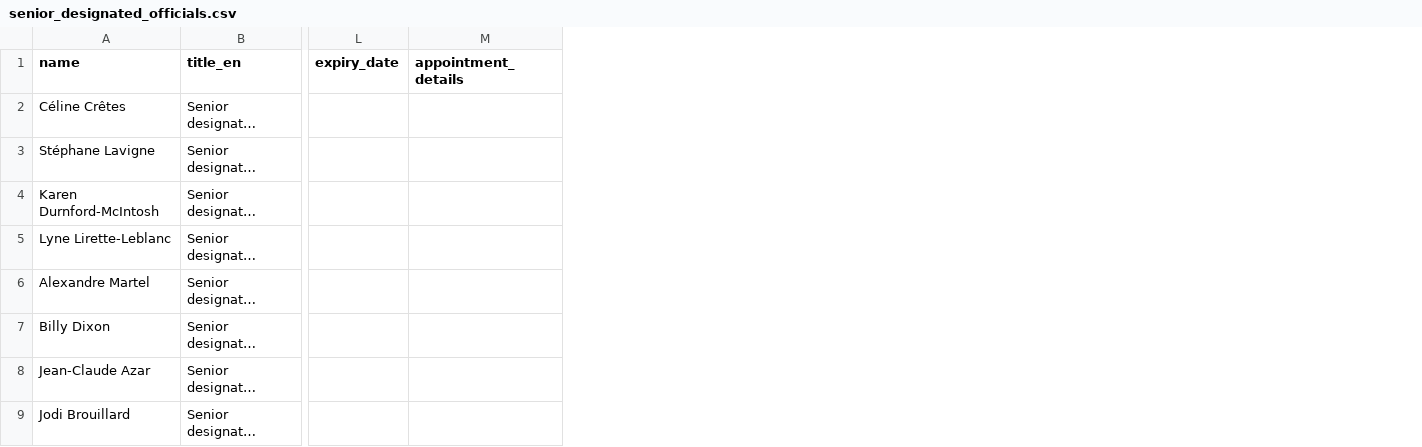
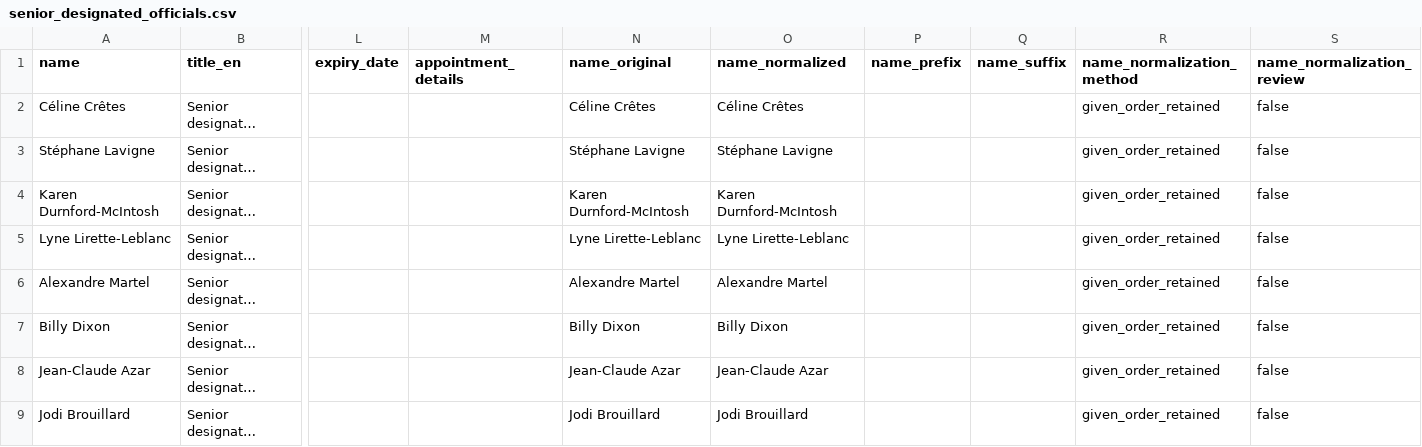
Before and after one commit to PatLittle/pibs, a CSV file: gc_snr_officials/data/senior_designated_officials.csv, drawn as a sheet; only a part is shown, gaps mark what is left out; long unchanged cells end in …; the diff names each change by its address in the sheet, - before the commit and + after, or states it on an @@ line.

Commit message:
Refresh disclosure dumps and OIC evidence with provenance-preserving name normalization

```diff
--- a/gc_snr_officials/data/senior_designated_officials.csv
+++ b/gc_snr_officials/data/senior_designated_officials.csv
+column N (name_original), rows 2-9: Céline Crêtes | Stéphane Lavigne | Karen Durnford-McIntosh | Lyne Lirette-Leblanc | Alexandre Martel | Billy Dixon | Jean-Claude Azar | Jodi Brouillard
+column O (name_normalized), rows 2-9: Céline Crêtes | Stéphane Lavigne | Karen Durnford-McIntosh | Lyne Lirette-Leblanc | Alexandre Martel | Billy Dixon | Jean-Claude Azar | Jodi Brouillard
+column P (name_prefix), empty
+column Q (name_suffix), empty
+column R (name_normalization_method), rows 2-9: all given_order_retained
+column S (name_normalization_review), rows 2-9: all false
```
Also changed, not shown: gc_snr_officials/data/chief_audit_executives.csv, gc_snr_officials/data/chief_information_officers.csv, 21 other files.
